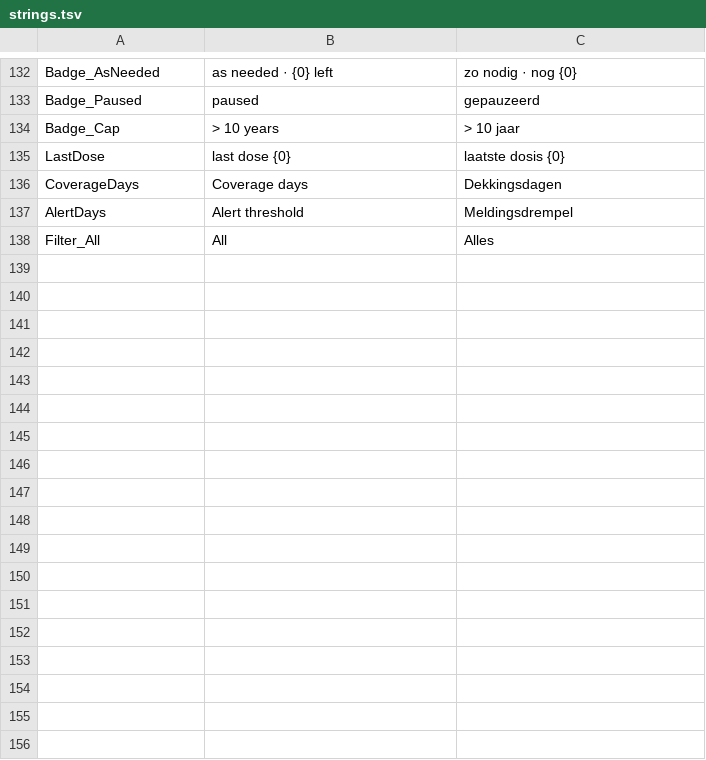
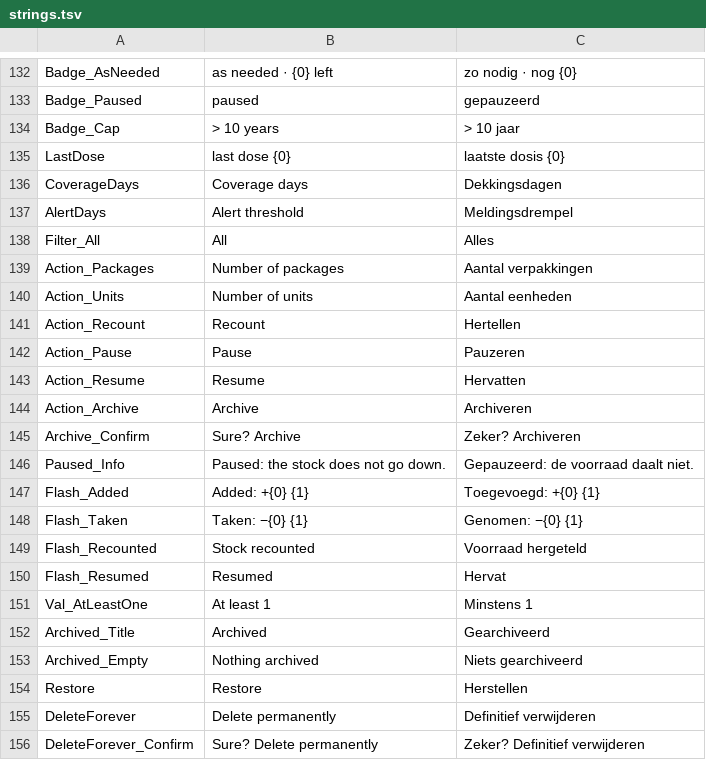
Before and after one commit to joachimcarrein/MedStock, a TSV file: medstock/src/MedStock.Web/Resources/strings.tsv, drawn as a sheet; only a part is shown, gaps mark what is left out; the diff names each change by its address in the sheet, - before the commit and + after, or states it on an @@ line.

```diff
--- a/medstock/src/MedStock.Web/Resources/strings.tsv
+++ b/medstock/src/MedStock.Web/Resources/strings.tsv
+row 139: Action_Packages | Number of packages | Aantal verpakkingen
+row 140: Action_Units | Number of units | Aantal eenheden
+row 141: Action_Recount | Recount | Hertellen
+row 142: Action_Pause | Pause | Pauzeren
+row 143: Action_Resume | Resume | Hervatten
+row 144: Action_Archive | Archive | Archiveren
+row 145: Archive_Confirm | Sure? Archive | Zeker? Archiveren
+row 146: Paused_Info | Paused: the stock does not go down. | Gepauzeerd: de voorraad daalt niet.
+row 147: Flash_Added | Added: +{0} {1} | Toegevoegd: +{0} {1}
+row 148: Flash_Taken | Taken: −{0} {1} | Genomen: −{0} {1}
+row 149: Flash_Recounted | Stock recounted | Voorraad hergeteld
+row 150: Flash_Resumed | Resumed | Hervat
+row 151: Val_AtLeastOne | At least 1 | Minstens 1
+row 152: Archived_Title | Archived | Gearchiveerd
+row 153: Archived_Empty | Nothing archived | Niets gearchiveerd
+row 154: Restore | Restore | Herstellen
+row 155: DeleteForever | Delete permanently | Definitief verwijderen
+row 156: DeleteForever_Confirm | Sure? Delete permanently | Zeker? Definitief verwijderen
```
Also changed, not shown: 10 other files.
